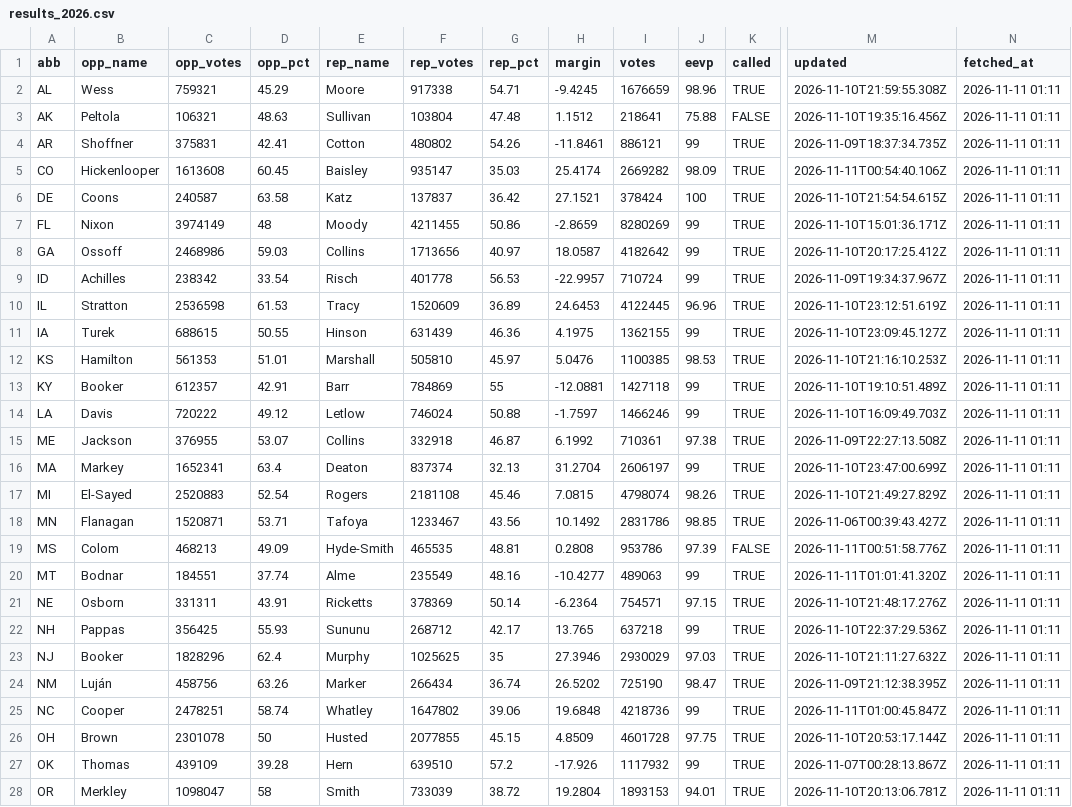
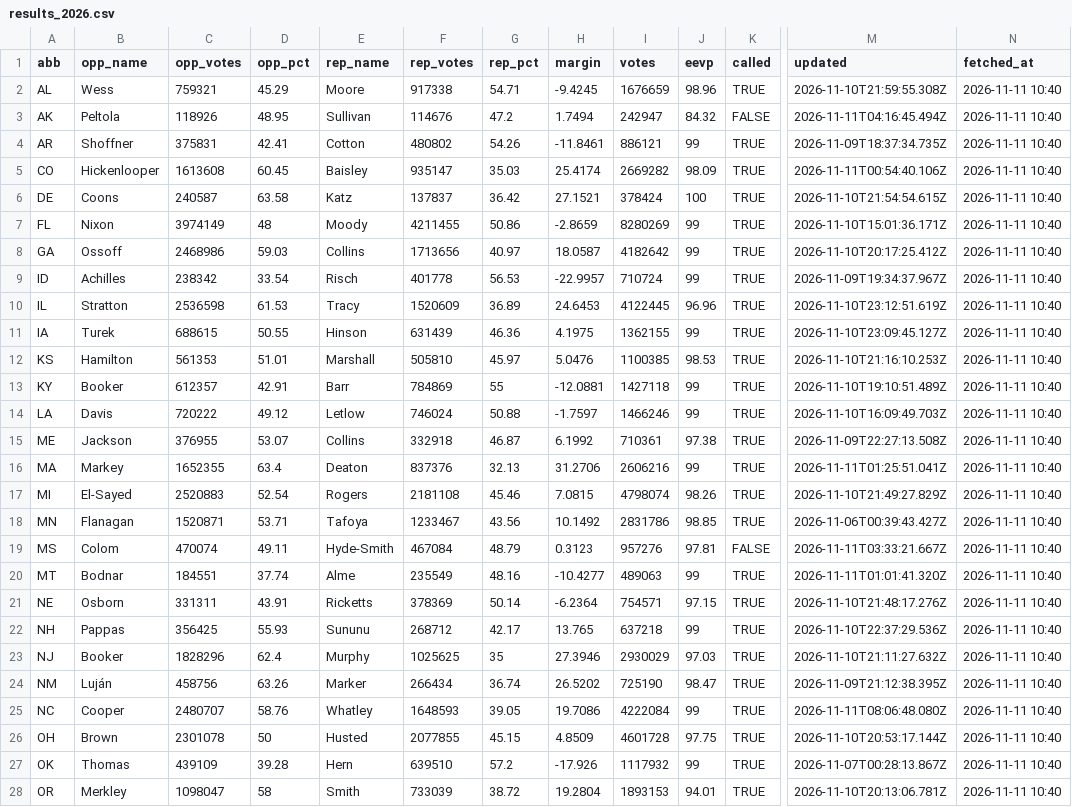
Before and after one commit to KeepTheOutliers/margin-of-error, a CSV file: data/results_2026.csv, drawn as a sheet; only a part is shown, gaps mark what is left out; the diff covers the shown part only; the diff names each change by its address in the sheet, - before the commit and + after, or states it on an @@ line.

```diff
--- a/data/results_2026.csv
+++ b/data/results_2026.csv
-N2:N28 (fetched_at): 2026-11-11 01:11
+N2:N28 (fetched_at): 2026-11-11 10:40
-C3 (opp_votes): 106321
+C3 (opp_votes): 118926
-D3 (opp_pct): 48.63
+D3 (opp_pct): 48.95
-F3 (rep_votes): 103804
+F3 (rep_votes): 114676
-G3 (rep_pct): 47.48
+G3 (rep_pct): 47.2
-H3 (margin): 1.1512
+H3 (margin): 1.7494
-I3 (votes): 218641
+I3 (votes): 242947
-J3 (eevp): 75.88
+J3 (eevp): 84.32
-M3 (updated): 2026-11-10T19:35:16.456Z
+M3 (updated): 2026-11-11T04:16:45.494Z
-C16 (opp_votes): 1652341
+C16 (opp_votes): 1652355
-F16 (rep_votes): 837374
+F16 (rep_votes): 837376
-H16 (margin): 31.2704
+H16 (margin): 31.2706
-I16 (votes): 2606197
+I16 (votes): 2606216
-M16 (updated): 2026-11-10T23:47:00.699Z
+M16 (updated): 2026-11-11T01:25:51.041Z
-C19 (opp_votes): 468213
+C19 (opp_votes): 470074
-D19 (opp_pct): 49.09
+D19 (opp_pct): 49.11
-F19 (rep_votes): 465535
+F19 (rep_votes): 467084
-G19 (rep_pct): 48.81
+G19 (rep_pct): 48.79
-H19 (margin): 0.2808
+H19 (margin): 0.3123
-I19 (votes): 953786
+I19 (votes): 957276
-J19 (eevp): 97.39
+J19 (eevp): 97.81
-M19 (updated): 2026-11-11T00:51:58.776Z
+M19 (updated): 2026-11-11T03:33:21.667Z
-C25 (opp_votes): 2478251
+C25 (opp_votes): 2480707
-D25 (opp_pct): 58.74
+D25 (opp_pct): 58.76
-F25 (rep_votes): 1647802
+F25 (rep_votes): 1648593
-G25 (rep_pct): 39.06
+G25 (rep_pct): 39.05
-H25 (margin): 19.6848
+H25 (margin): 19.7086
-I25 (votes): 4218736
+I25 (votes): 4222084
-M25 (updated): 2026-11-11T01:00:45.847Z
+M25 (updated): 2026-11-11T08:06:48.080Z
```
Also changed, not shown: 8 edited cells elsewhere in this file.
